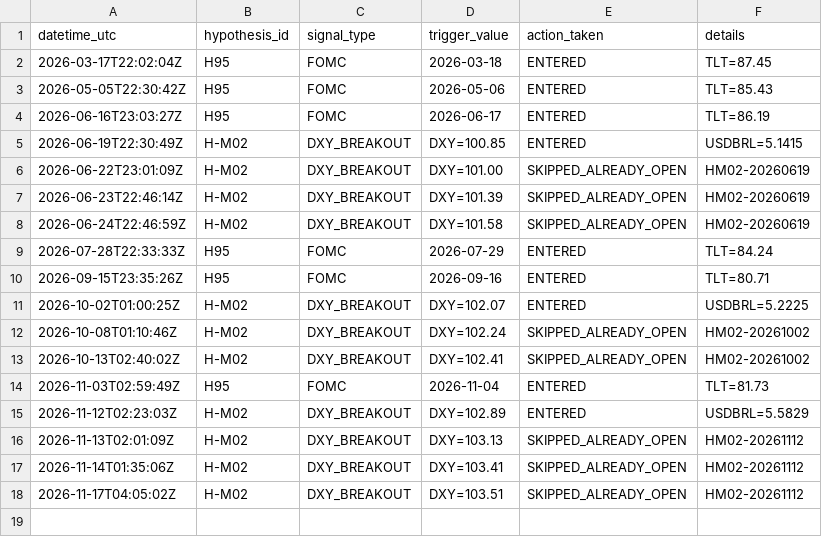
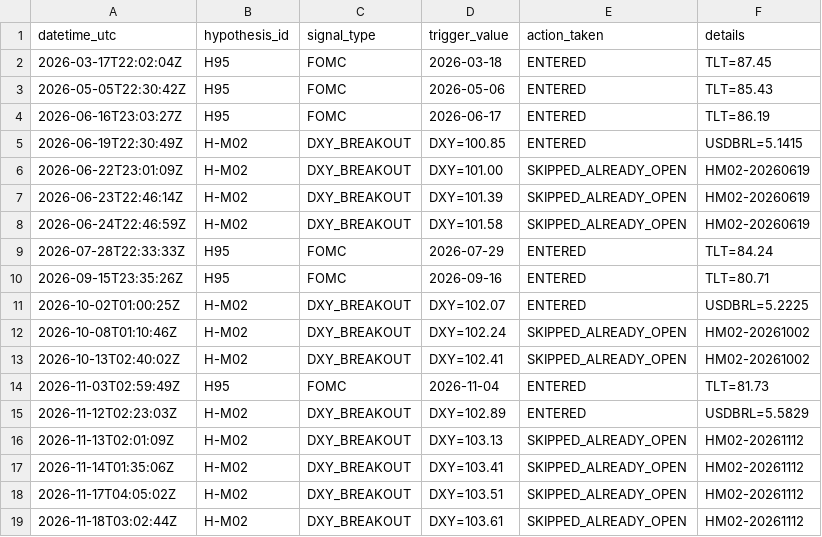
Before and after one commit to paulsanson074-commits/edge-factory-paper, a CSV file: logs/all_signals.csv, drawn as a sheet.

Commit message:
Macro monitor run 2026-11-18T03:02:44Z

```diff
--- a/logs/all_signals.csv
+++ b/logs/all_signals.csv
@@ -18 +18,2 @@ datetime_utc,hypothesis_id,signal_type,trigger_value,action_taken,details
 2026-11-17T04:05:02Z,H-M02,DXY_BREAKOUT,DXY=103.51,SKIPPED_ALREADY_OPEN,HM02-20261112
+2026-11-18T03:02:44Z,H-M02,DXY_BREAKOUT,DXY=103.61,SKIPPED_ALREADY_OPEN,HM02-20261112
```
